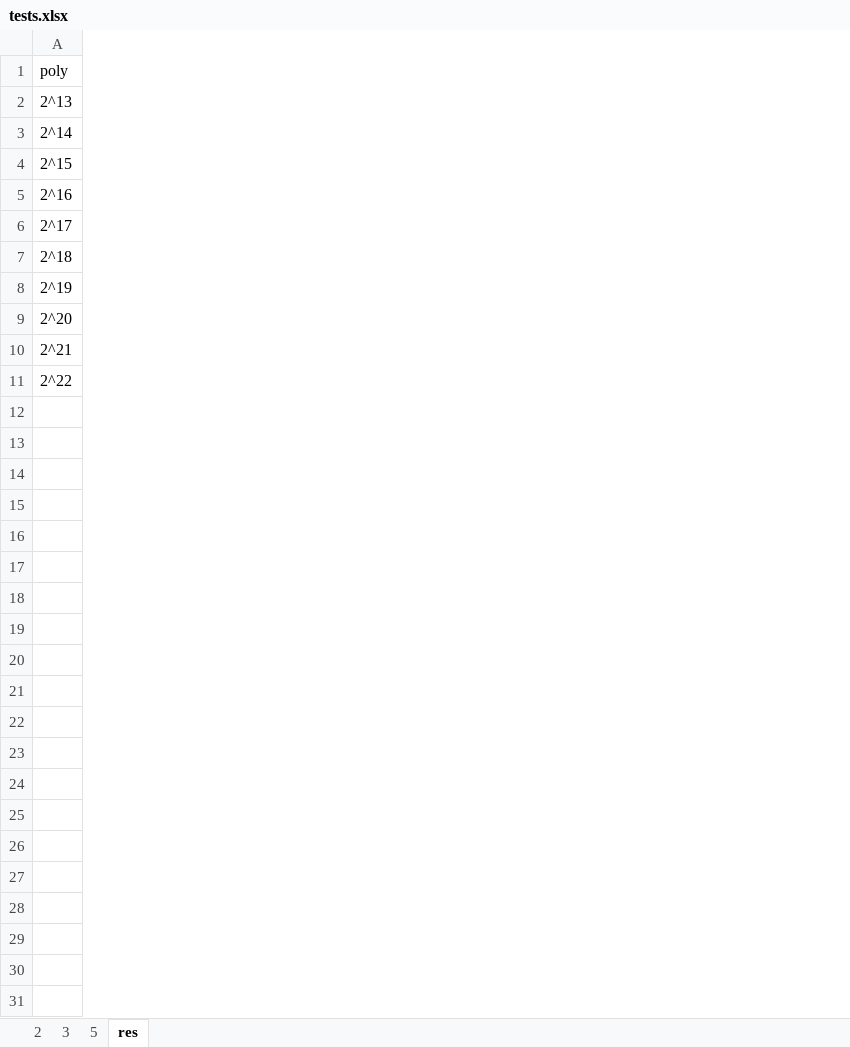
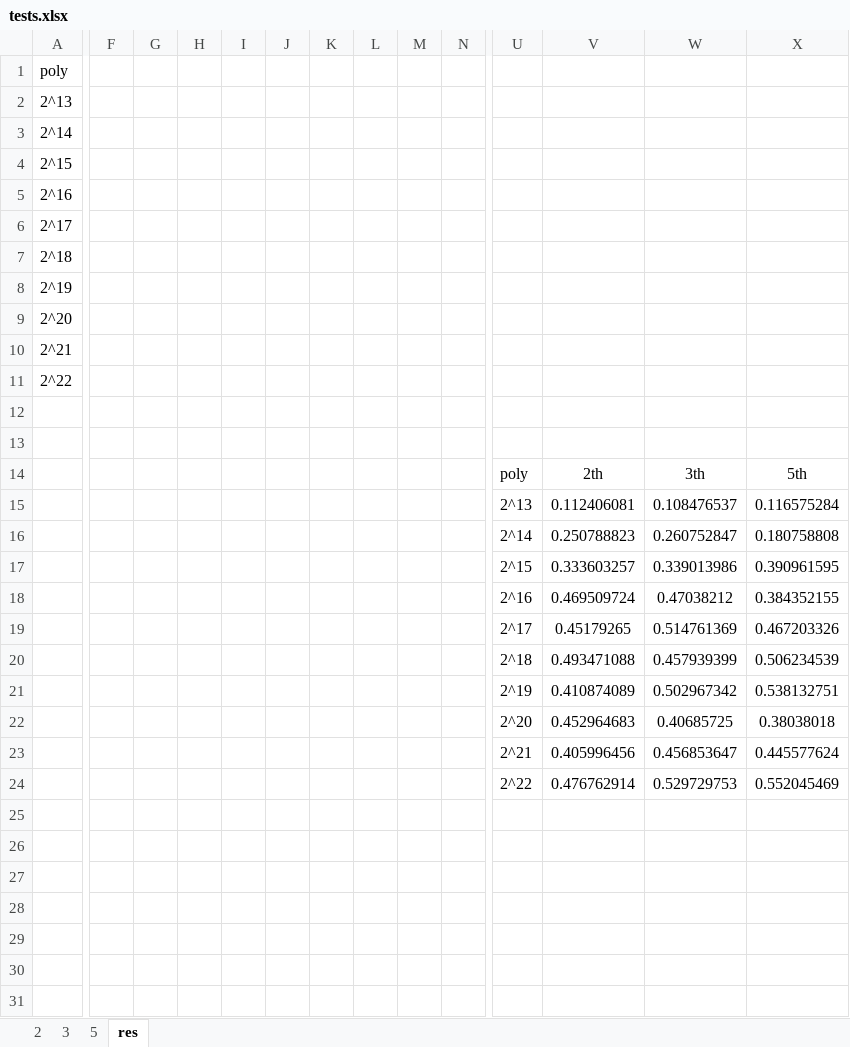
Before and after one commit to Igordeveloperr/kurs3_2, an Excel workbook: Parallel_Prog/laba5/tests.xlsx, sheet res, drawn as a sheet; only a part is shown, gaps mark what is left out; values as stored, in another font and other column widths than the file's, no borders; charts and pictures not drawn; rows hold the shown columns only; the diff covers the shown part only; the diff names each change by its address in the sheet, - before the commit and + after, or states it on an @@ line.

```diff
--- a/Parallel_Prog/laba5/tests.xlsx (sheet res)
+++ b/Parallel_Prog/laba5/tests.xlsx (sheet res)
+column F, empty
+column G, empty
+column H, empty
+column I, empty
+column J, empty
+column K, empty
+column L, empty
+column M, empty
+column N, empty
+column U, rows 14-24: poly | 2^13 | 2^14 | 2^15 | 2^16 | 2^17 | 2^18 | 2^19 | 2^20 | 2^21 | 2^22
+column V, rows 14-24: 2th | 0.112406081 | 0.250788823 | 0.333603257 | 0.469509724 | 0.45179265 | 0.493471088 | 0.410874089 | 0.452964683 | 0.405996456 | 0.476762914
+column W, rows 14-24: 3th | 0.108476537 | 0.260752847 | 0.339013986 | 0.47038212 | 0.514761369 | 0.457939399 | 0.502967342 | 0.40685725 | 0.456853647 | 0.529729753
+column X, rows 14-24: 5th | 0.116575284 | 0.180758808 | 0.390961595 | 0.384352155 | 0.467203326 | 0.506234539 | 0.538132751 | 0.38038018 | 0.445577624 | 0.552045469
-row 14: (empty)
+row 14:  |  |  |  |  |  |  |  |  |  | poly | 2th | 3th | 5th
-row 15: (empty)
+row 15:  |  |  |  |  |  |  |  |  |  | 2^13 | 0.112406081 | 0.108476537 | 0.116575284
-row 16: (empty)
+row 16:  |  |  |  |  |  |  |  |  |  | 2^14 | 0.250788823 | 0.260752847 | 0.180758808
-row 17: (empty)
+row 17:  |  |  |  |  |  |  |  |  |  | 2^15 | 0.333603257 | 0.339013986 | 0.390961595
-row 18: (empty)
+row 18:  |  |  |  |  |  |  |  |  |  | 2^16 | 0.469509724 | 0.47038212 | 0.384352155
-row 19: (empty)
+row 19:  |  |  |  |  |  |  |  |  |  | 2^17 | 0.45179265 | 0.514761369 | 0.467203326
-row 20: (empty)
+row 20:  |  |  |  |  |  |  |  |  |  | 2^18 | 0.493471088 | 0.457939399 | 0.506234539
-row 21: (empty)
+row 21:  |  |  |  |  |  |  |  |  |  | 2^19 | 0.410874089 | 0.502967342 | 0.538132751
-row 22: (empty)
+row 22:  |  |  |  |  |  |  |  |  |  | 2^20 | 0.452964683 | 0.40685725 | 0.38038018
-row 23: (empty)
+row 23:  |  |  |  |  |  |  |  |  |  | 2^21 | 0.405996456 | 0.456853647 | 0.445577624
-row 24: (empty)
+row 24:  |  |  |  |  |  |  |  |  |  | 2^22 | 0.476762914 | 0.529729753 | 0.552045469
```
Also changed, not shown: 6 added columns elsewhere in this sheet, sheet 5, sheet 3, sheet 2, charts or pictures, Parallel_Prog/laba2/graph.xlsx, Parallel_Prog/laba3/tests1111.xlsx, 1 other file.
